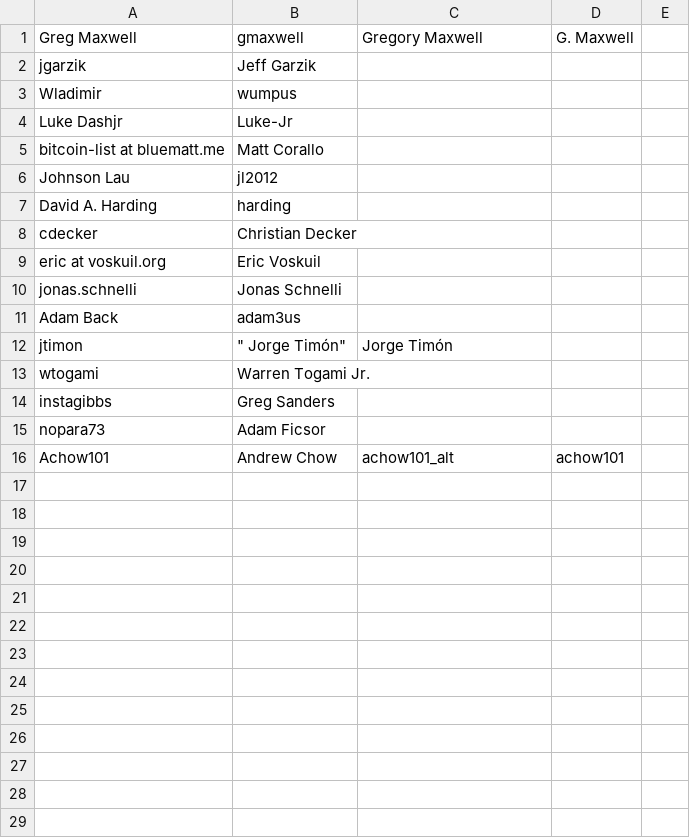
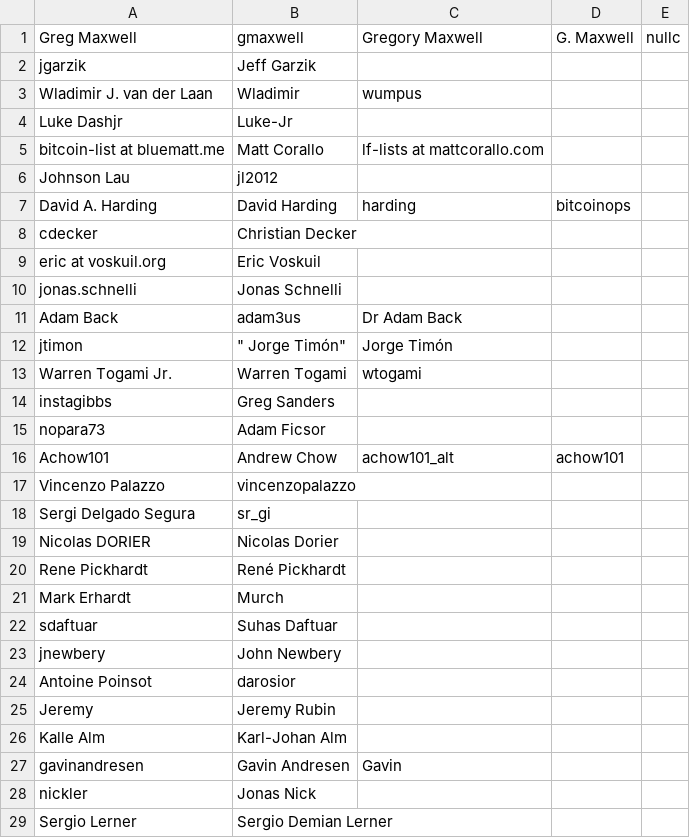
Before and after one commit to bitcoinsearch/synonyms, a CSV file: authors-synonyms.csv, drawn as a sheet; only a part is shown; the diff covers the shown part only.

Commit message:
author mappings update based on july index

```diff
--- a/authors-synonyms.csv
+++ b/authors-synonyms.csv
@@ -1,8 +1,8 @@
-"Greg Maxwell", "gmaxwell", "Gregory Maxwell", "G. Maxwell"
+"Greg Maxwell", "gmaxwell", "Gregory Maxwell", "G. Maxwell", "nullc"
 "jgarzik", "Jeff Garzik"
-"Wladimir", "wumpus"
+"Wladimir J. van der Laan", "Wladimir", "wumpus"
 "Luke Dashjr", "Luke-Jr"
-"bitcoin-list at bluematt.me", "Matt Corallo"
+"bitcoin-list at bluematt.me", "Matt Corallo", "lf-lists at mattcorallo.com"
 "Johnson Lau", "jl2012"
-"David A. Harding", "harding"
+"David A. Harding", "David Harding", "harding", "bitcoinops"
 "cdecker", "Christian Decker"
@@ -10,5 +10,5 @@
 "jonas.schnelli", "Jonas Schnelli"
-"Adam Back", "adam3us"
+"Adam Back", "adam3us", "Dr Adam Back"
 "jtimon", """	Jorge Timón""", "Jorge Timón"
-"wtogami", "Warren Togami Jr."
+"Warren Togami Jr.", "Warren Togami", "wtogami"
 "instagibbs", "Greg Sanders"
@@ -16 +16,14 @@
 "Achow101", "Andrew Chow", "achow101_alt", "achow101"
+"Vincenzo Palazzo", "vincenzopalazzo"
+"Sergi Delgado Segura", "sr_gi"
+"Nicolas DORIER", "Nicolas Dorier"
+"Rene Pickhardt", "René Pickhardt"
+"Mark Erhardt", "Murch"
+"sdaftuar", "Suhas Daftuar"
+"jnewbery",  "John Newbery"
+"Antoine Poinsot", "darosior"
+"Jeremy", "Jeremy Rubin"
+"Kalle Alm", "Karl-Johan Alm"
+"gavinandresen", "Gavin Andresen", "Gavin"
+"nickler", "Jonas Nick"
+"Sergio Lerner", "Sergio Demian Lerner"
```
Also changed, not shown: 3 added rows elsewhere in this file.
